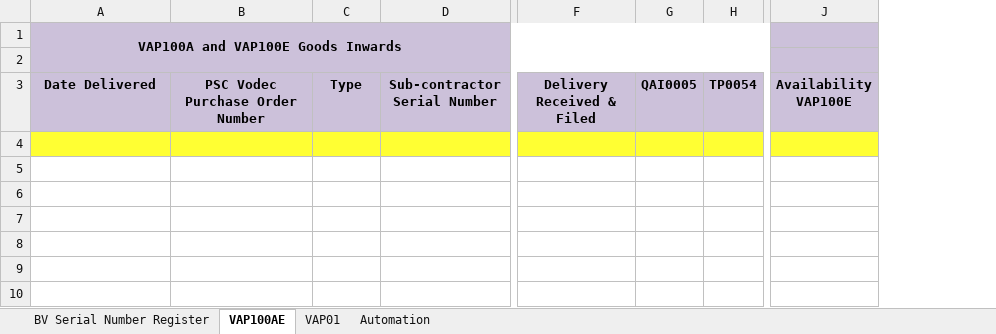
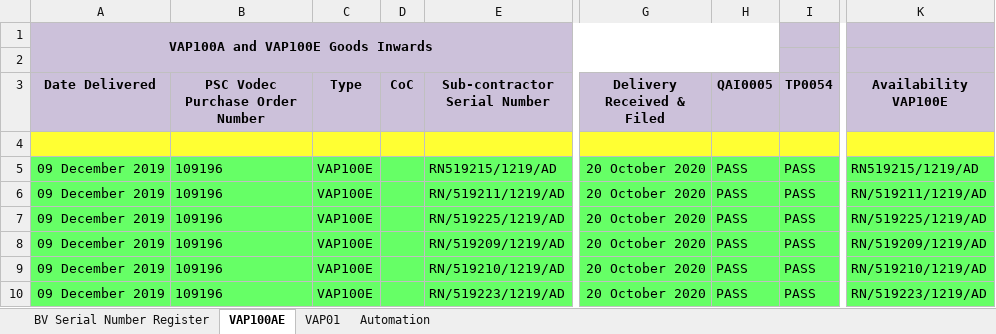
Before and after one commit to ajaypscjoseph/Test, an Excel workbook: ATEX/Ex Product Traceability Log V04.4.xlsm, sheet VAP100AE, drawn as a sheet; only a part is shown, gaps mark what is left out; values as stored, in another font and other column widths than the file's, no borders; charts and pictures and table styles not drawn; removed rows and columns are numbered as before the commit, all else as after; rows hold the shown columns only; the diff names each change by its address in the sheet, - before the commit and + after, or states it on an @@ line.

```diff
--- a/ATEX/Ex Product Traceability Log V04.4.xlsm (sheet VAP100AE)
+++ b/ATEX/Ex Product Traceability Log V04.4.xlsm (sheet VAP100AE)
-column D (Sub-contractor Serial Number), empty
+column D (CoC), empty
+column E (Sub-contractor Serial Number), empty
-column F (Delivery Received & Filed), empty
-column G (QAI0005), empty
-column H (TP0054), empty
+column G (Delivery Received & Filed), empty
+column H (QAI0005), empty
+column I (TP0054), empty
-column J (Availability VAP100E), empty
+column K (Availability VAP100E), empty
+row 5: 09 December 2019 | 109196 | VAP100E |  | RN519215/1219/AD | 20 October 2020 | PASS | PASS | RN519215/1219/AD
+row 6: 09 December 2019 | 109196 | VAP100E |  | RN/519211/1219/AD | 20 October 2020 | PASS | PASS | RN/519211/1219/AD
+row 7: 09 December 2019 | 109196 | VAP100E |  | RN/519225/1219/AD | 20 October 2020 | PASS | PASS | RN/519225/1219/AD
+row 8: 09 December 2019 | 109196 | VAP100E |  | RN/519209/1219/AD | 20 October 2020 | PASS | PASS | RN/519209/1219/AD
+row 9: 09 December 2019 | 109196 | VAP100E |  | RN/519210/1219/AD | 20 October 2020 | PASS | PASS | RN/519210/1219/AD
+row 10: 09 December 2019 | 109196 | VAP100E |  | RN/519223/1219/AD | 20 October 2020 | PASS | PASS | RN/519223/1219/AD
```
Also changed, not shown: sheet Automation, sheet VAP01, formulas that keep their value, charts or pictures, 2 other files.
